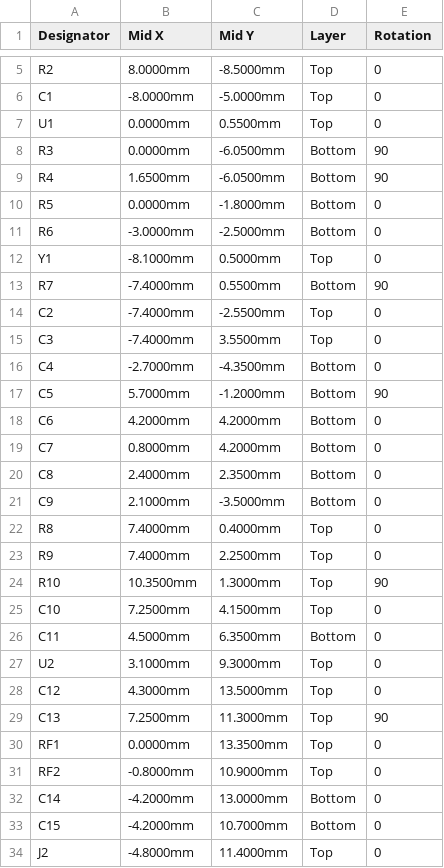
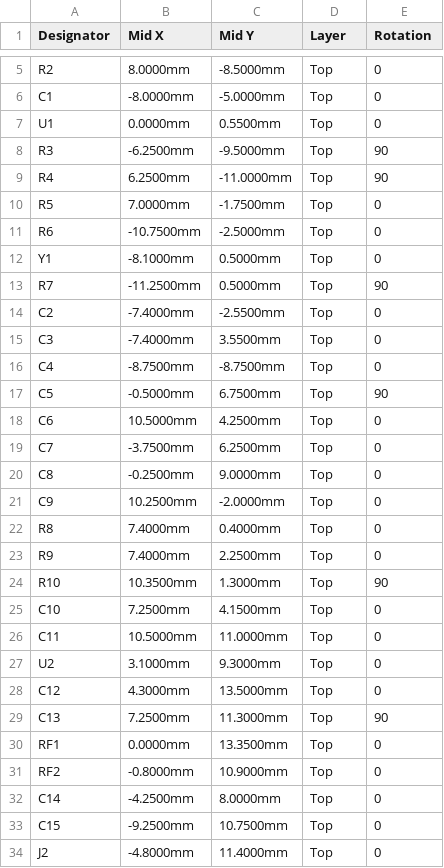
Before and after one commit to draarivpatel-ui/basic-usbc-devices, a CSV file: output/speaker-cpl.csv, drawn as a sheet; only a part is shown, gaps mark what is left out.

```diff
--- a/output/speaker-cpl.csv
+++ b/output/speaker-cpl.csv
@@ -7,16 +7,16 @@
 "U1","0.0000mm","0.5500mm","Top","0"
-"R3","0.0000mm","-6.0500mm","Bottom","90"
-"R4","1.6500mm","-6.0500mm","Bottom","90"
-"R5","0.0000mm","-1.8000mm","Bottom","0"
-"R6","-3.0000mm","-2.5000mm","Bottom","0"
+"R3","-6.2500mm","-9.5000mm","Top","90"
+"R4","6.2500mm","-11.0000mm","Top","90"
+"R5","7.0000mm","-1.7500mm","Top","0"
+"R6","-10.7500mm","-2.5000mm","Top","0"
 "Y1","-8.1000mm","0.5000mm","Top","0"
-"R7","-7.4000mm","0.5500mm","Bottom","90"
+"R7","-11.2500mm","0.5000mm","Top","90"
 "C2","-7.4000mm","-2.5500mm","Top","0"
 "C3","-7.4000mm","3.5500mm","Top","0"
-"C4","-2.7000mm","-4.3500mm","Bottom","0"
-"C5","5.7000mm","-1.2000mm","Bottom","90"
-"C6","4.2000mm","4.2000mm","Bottom","0"
-"C7","0.8000mm","4.2000mm","Bottom","0"
-"C8","2.4000mm","2.3500mm","Bottom","0"
-"C9","2.1000mm","-3.5000mm","Bottom","0"
+"C4","-8.7500mm","-8.7500mm","Top","0"
+"C5","-0.5000mm","6.7500mm","Top","90"
+"C6","10.5000mm","4.2500mm","Top","0"
+"C7","-3.7500mm","6.2500mm","Top","0"
+"C8","-0.2500mm","9.0000mm","Top","0"
+"C9","10.2500mm","-2.0000mm","Top","0"
 "R8","7.4000mm","0.4000mm","Top","0"
@@ -25,3 +25,3 @@
 "C10","7.2500mm","4.1500mm","Top","0"
-"C11","4.5000mm","6.3500mm","Bottom","0"
+"C11","10.5000mm","11.0000mm","Top","0"
 "U2","3.1000mm","9.3000mm","Top","0"
@@ -31,4 +31,4 @@
 "RF2","-0.8000mm","10.9000mm","Top","0"
-"C14","-4.2000mm","13.0000mm","Bottom","0"
-"C15","-4.2000mm","10.7000mm","Bottom","0"
+"C14","-4.2500mm","8.0000mm","Top","0"
+"C15","-9.2500mm","10.7500mm","Top","0"
 "J2","-4.8000mm","11.4000mm","Top","0"
```
Also changed, not shown: 29 other files.
